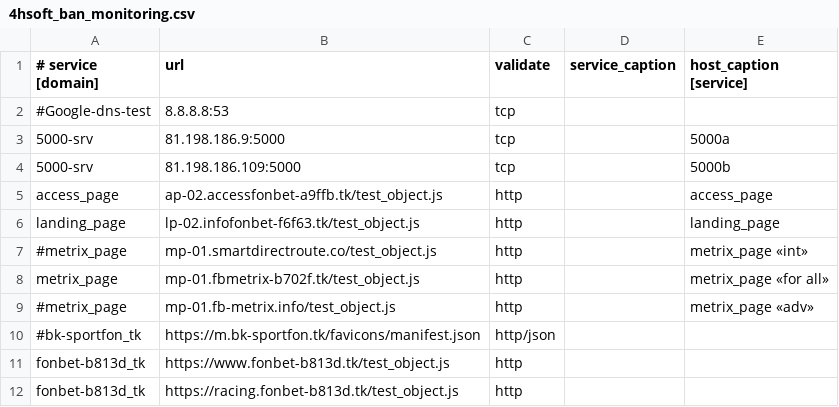
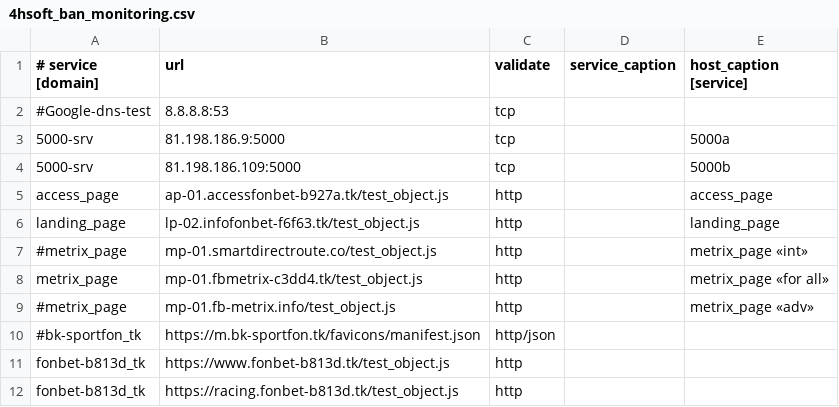
Before and after one commit to fbcloudstuff/apps, a CSV file: ban-monitoring/4hsoft_ban_monitoring.csv, drawn as a sheet; only a part is shown.

Commit message:
update ban-monitoring.csv

```diff
--- a/ban-monitoring/4hsoft_ban_monitoring.csv
+++ b/ban-monitoring/4hsoft_ban_monitoring.csv
@@ -4,6 +4,6 @@
 5000-srv;81.198.186.109:5000;tcp;;5000b
-access_page;ap-02.accessfonbet-a9ffb.tk/test_object.js;http;;access_page
+access_page;ap-01.accessfonbet-b927a.tk/test_object.js;http;;access_page
 landing_page;lp-02.infofonbet-f6f63.tk/test_object.js;http;;landing_page
 #metrix_page;mp-01.smartdirectroute.co/test_object.js;http;;metrix_page «int»
-metrix_page;mp-01.fbmetrix-b702f.tk/test_object.js;http;;metrix_page «for all»
+metrix_page;mp-01.fbmetrix-c3dd4.tk/test_object.js;http;;metrix_page «for all»
 #metrix_page;mp-01.fb-metrix.info/test_object.js;http;;metrix_page «adv»
```
